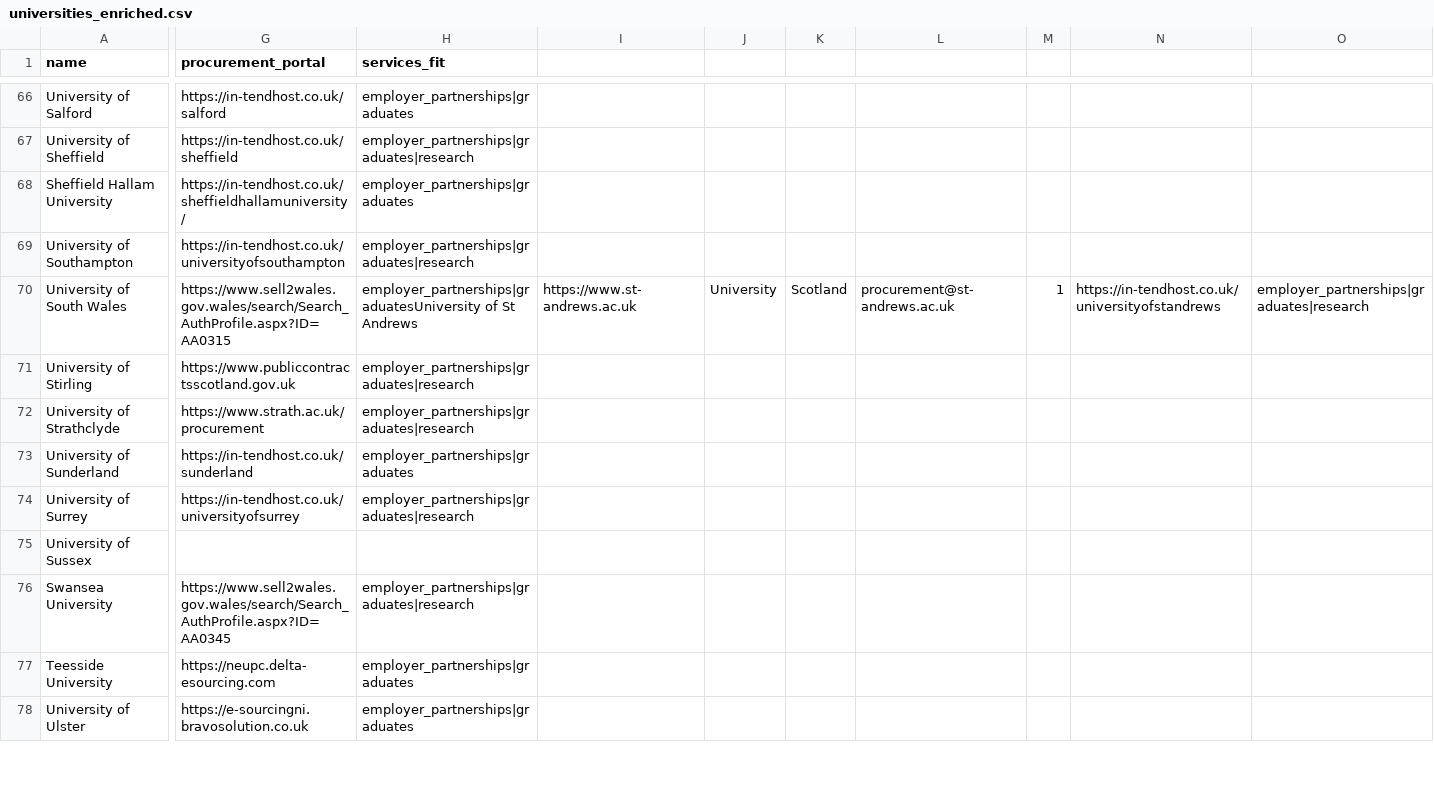
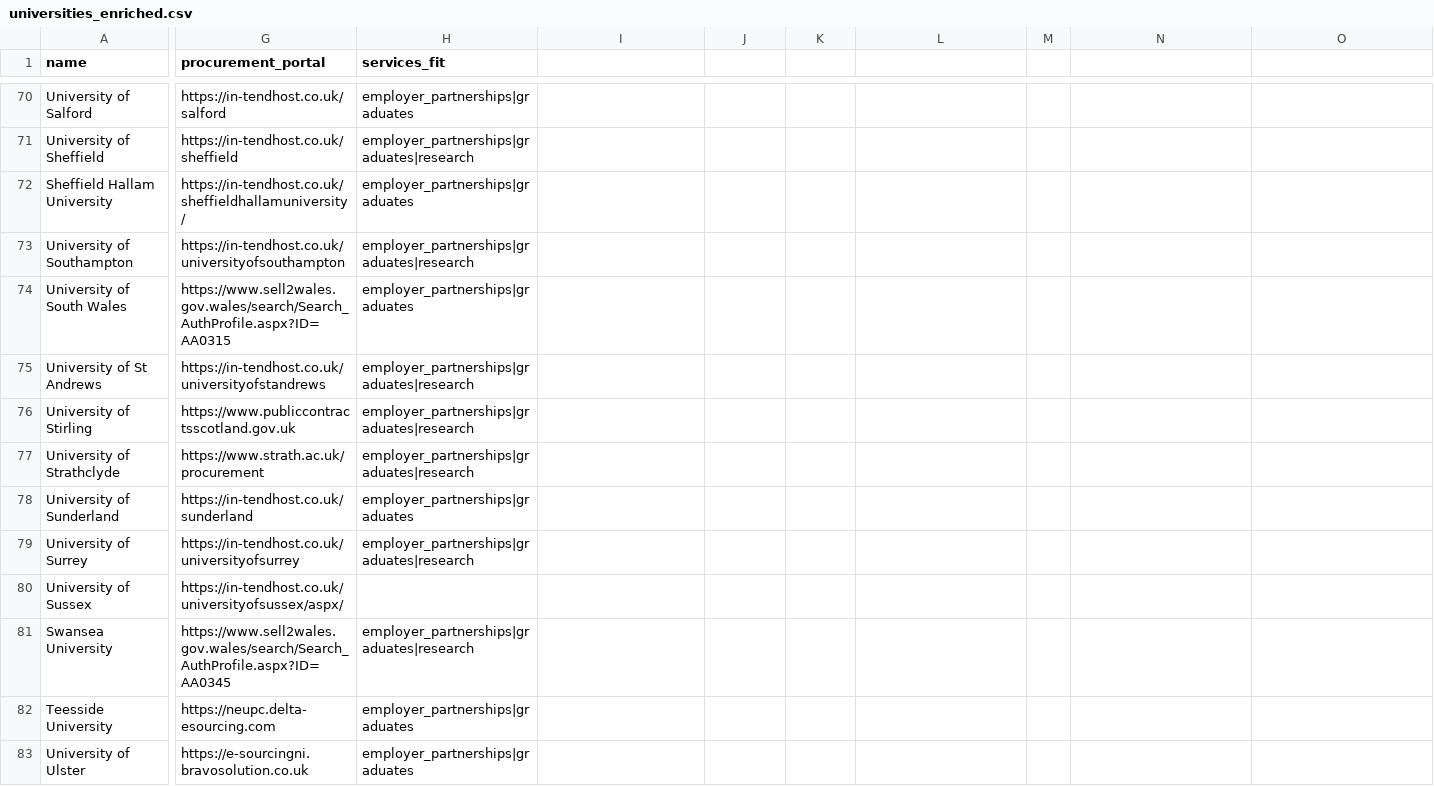
Before and after one commit to simonbullows/kosmos, a CSV file: data/universities_enriched.csv, drawn as a sheet; only a part is shown, gaps mark what is left out; addresses are those after the commit; rows hold the shown columns only; the diff covers the shown part only; the diff names each change by its address in the sheet, - before the commit and + after, or states it on an @@ line.

Commit message:
Universities enrichment: +10 procurement portals (91/92 = 98.9%)

```diff
--- a/data/universities_enriched.csv
+++ b/data/universities_enriched.csv
-H74 (services_fit): employer_partnerships|graduatesUniversity of St Andrews
+H74 (services_fit): employer_partnerships|graduates
-I74: https://www.st-andrews.ac.uk
+I74: (empty)
-J74: University
+J74: (empty)
-K74: Scotland
+K74: (empty)
-L74: procurement@st-andrews.ac.uk
+L74: (empty)
-M74: 1
+M74: (empty)
-N74: https://in-tendhost.co.uk/universityofstandrews
+N74: (empty)
-O74: employer_partnerships|graduates|research
+O74: (empty)
+row 75: University of St Andrews | https://in-tendhost.co.uk/universityofstandrews | employer_partnerships|graduates|research
-G80 (procurement_portal): (empty)
+G80 (procurement_portal): https://in-tendhost.co.uk/universityofsussex/aspx/
```
Also changed, not shown: 5 added rows and 45 edited cells elsewhere in this file.
